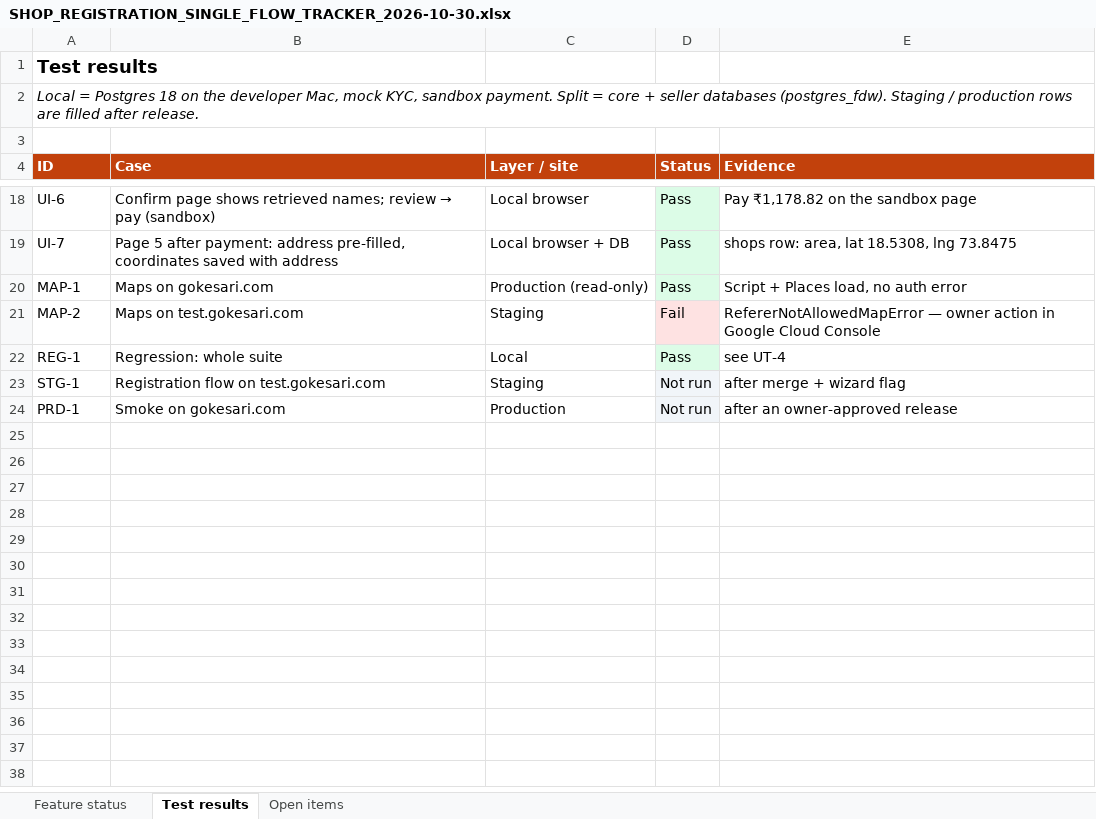
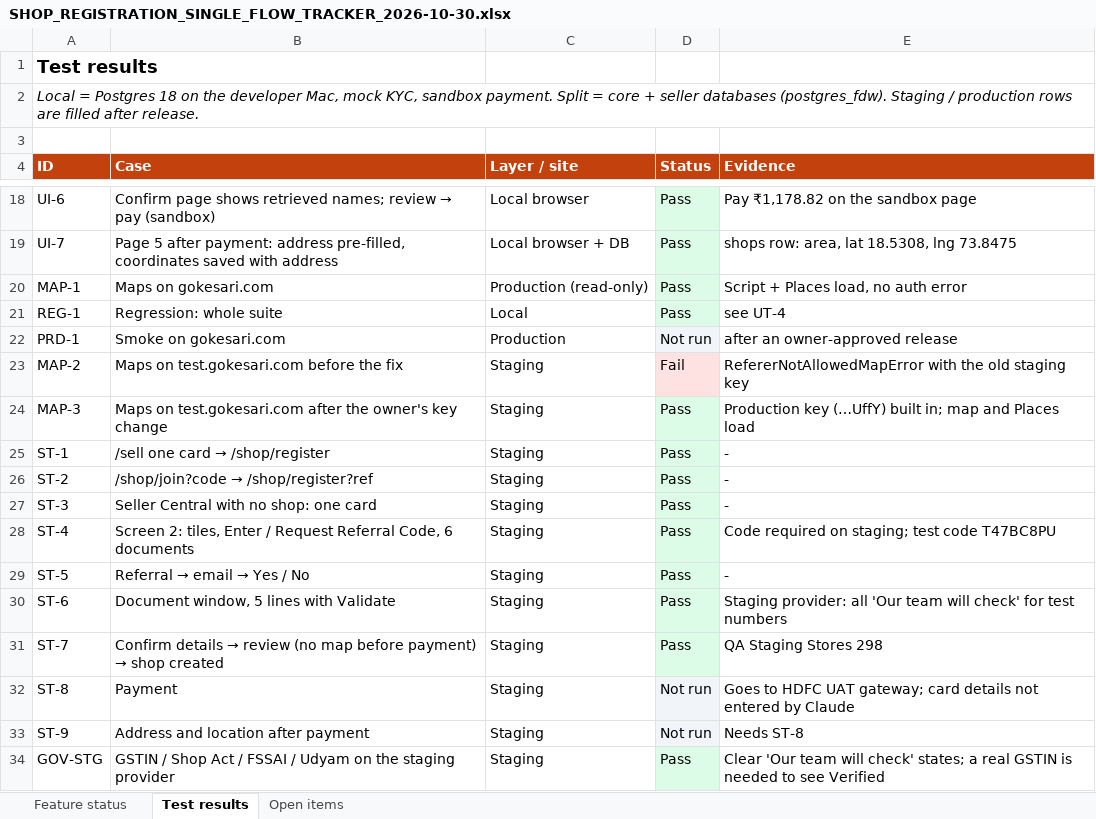
Before and after one commit to sanjaymorankar-debug/GoKesari, an Excel workbook: docs/shop-onboarding-wizard-2026-10/SHOP_REGISTRATION_SINGLE_FLOW_TRACKER_2026-10-30.xlsx, sheet Test results, drawn as a sheet; only a part is shown, gaps mark what is left out; values as stored, in another font and other column widths than the file's, no borders; removed rows and columns are numbered as before the commit, all else as after; the diff names each change by its address in the sheet, - before the commit and + after, or states it on an @@ line.

```diff
--- a/docs/shop-onboarding-wizard-2026-10/SHOP_REGISTRATION_SINGLE_FLOW_TRACKER_2026-10-30.xlsx (sheet Test results)
+++ b/docs/shop-onboarding-wizard-2026-10/SHOP_REGISTRATION_SINGLE_FLOW_TRACKER_2026-10-30.xlsx (sheet Test results)
-row 21: MAP-2 | Maps on test.gokesari.com | Staging | Fail | RefererNotAllowedMapError — owner action in Google Cloud Console
-row 23: STG-1 | Registration flow on test.gokesari.com | Staging | Not run | after merge + wizard flag
+row 23: MAP-2 | Maps on test.gokesari.com before the fix | Staging | Fail | RefererNotAllowedMapError with the old staging key
+row 24: MAP-3 | Maps on test.gokesari.com after the owner's key change | Staging | Pass | Production key (…UffY) built in; map and Places load
+row 25: ST-1 | /sell one card → /shop/register | Staging | Pass | -
+row 26: ST-2 | /shop/join?code → /shop/register?ref | Staging | Pass | -
+row 27: ST-3 | Seller Central with no shop: one card | Staging | Pass | -
+row 28: ST-4 | Screen 2: tiles, Enter / Request Referral Code, 6 documents | Staging | Pass | Code required on staging; test code T47BC8PU
+row 29: ST-5 | Referral → email → Yes / No | Staging | Pass | -
+row 30: ST-6 | Document window, 5 lines with Validate | Staging | Pass | Staging provider: all 'Our team will check' for test numbers
+row 31: ST-7 | Confirm details → review (no map before payment) → shop created | Staging | Pass | QA Staging Stores 298
+row 32: ST-8 | Payment | Staging | Not run | Goes to HDFC UAT gateway; card details not entered by Claude
+row 33: ST-9 | Address and location after payment | Staging | Not run | Needs ST-8
+row 34: GOV-STG | GSTIN / Shop Act / FSSAI / Udyam on the staging provider | Staging | Pass | Clear 'Our team will check' states; a real GSTIN is needed to see Verified
```
Also changed, not shown: sheet Open items, sheet Feature status, 2 other files.
